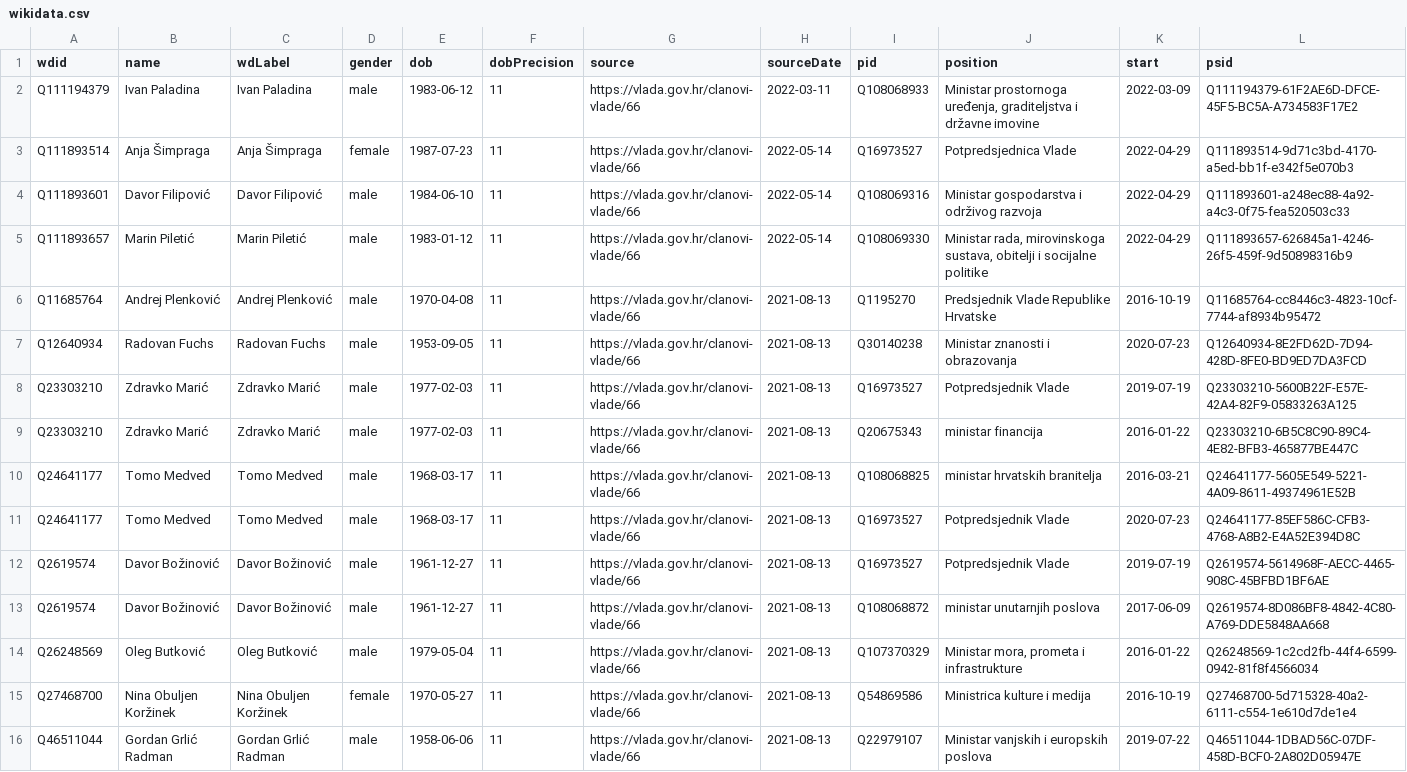
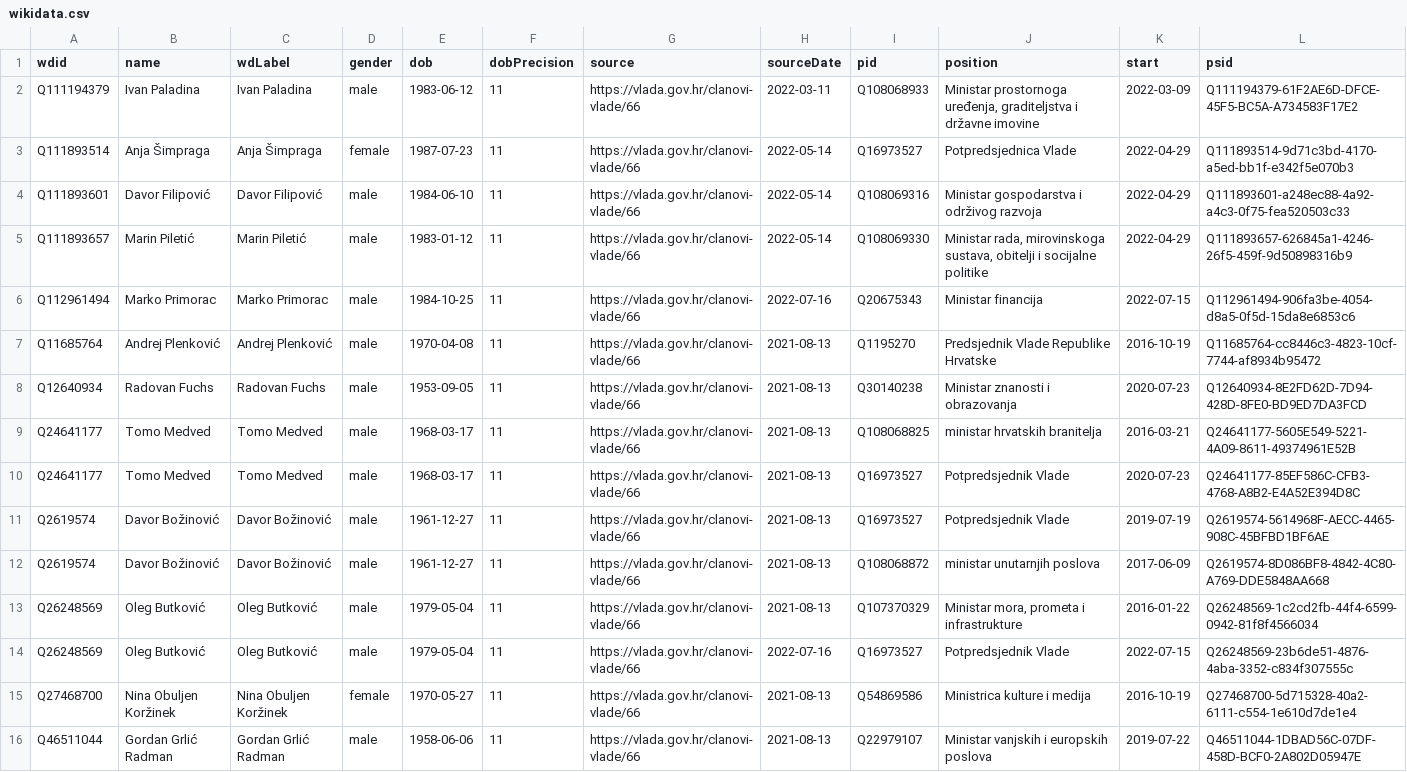
Before and after one commit to every-politician-scrapers/croatia-ministers, a CSV file: sources/official/wikidata.csv, drawn as a sheet; only a part is shown; removed rows and columns are numbered as before the commit, all else as after; the diff names each change by its address in the sheet, - before the commit and + after, or states it on an @@ line.

Commit message:
Compare external sources to Wikidata

```diff
--- a/sources/official/wikidata.csv
+++ b/sources/official/wikidata.csv
+row 6: Q112961494 | Marko Primorac | Marko Primorac | male | 1984-10-25 | 11 | https://vlada.gov.hr/clanovi-vlade/66 | 2022-07-16 | Q20675343 | Ministar financija | 2022-07-15 | Q112961494-906fa3be-4054-d8a5-0f5d-15da8e6853c6
-row 8: Q23303210 | Zdravko Marić | Zdravko Marić | male | 1977-02-03 | 11 | https://vlada.gov.hr/clanovi-vlade/66 | 2021-08-13 | Q16973527 | Potpredsjednik Vlade | 2019-07-19 | Q23303210-5600B22F-E57E-42A4-82F9-05833263A125
-row 9: Q23303210 | Zdravko Marić | Zdravko Marić | male | 1977-02-03 | 11 | https://vlada.gov.hr/clanovi-vlade/66 | 2021-08-13 | Q20675343 | ministar financija | 2016-01-22 | Q23303210-6B5C8C90-89C4-4E82-BFB3-465877BE447C
+row 14: Q26248569 | Oleg Butković | Oleg Butković | male | 1979-05-04 | 11 | https://vlada.gov.hr/clanovi-vlade/66 | 2022-07-16 | Q16973527 | Potpredsjednik Vlade | 2022-07-15 | Q26248569-23b6de51-4876-4aba-3352-c834f307555c
```
Also changed, not shown: sources/official/scraped.csv, sources/wpoffice/finance-minister/wikidata.csv, 2 other files.
